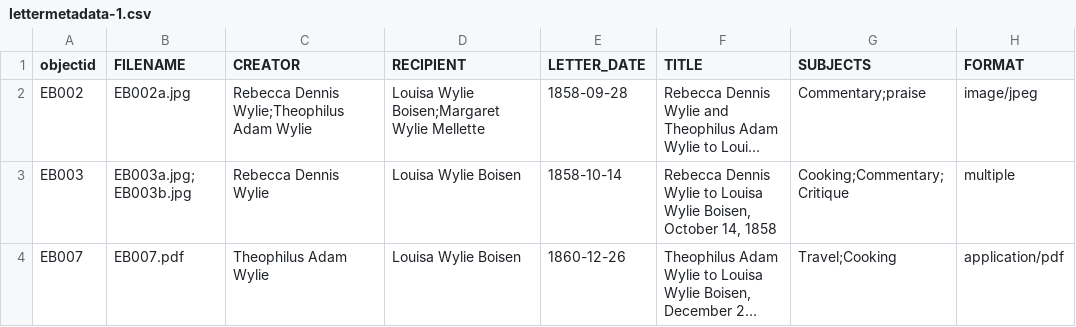
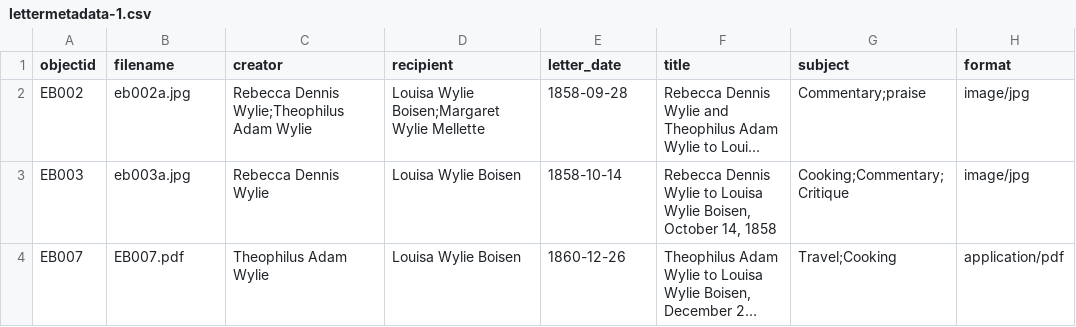
Before and after one commit to kfrawley/collectionbuilder-GH, a CSV file: _data/lettermetadata-1.csv, drawn as a sheet; long unchanged cells end in …; the diff names each change by its address in the sheet, - before the commit and + after, or states it on an @@ line.

Commit message:
Update lettermetadata-1.csv

```diff
--- a/_data/lettermetadata-1.csv
+++ b/_data/lettermetadata-1.csv
-B1: FILENAME
+B1: filename
-C1: CREATOR
+C1: creator
-D1: RECIPIENT
+D1: recipient
-E1: LETTER_DATE
+E1: letter_date
-F1: TITLE
+F1: title
-G1: SUBJECTS
+G1: subject
-H1: FORMAT
+H1: format
-B2 (filename): EB002a.jpg
+B2 (filename): eb002a.jpg
-H2 (format): image/jpeg
+H2 (format): image/jpg
-B3 (filename): EB003a.jpg; EB003b.jpg
+B3 (filename): eb003a.jpg
-H3 (format): multiple
+H3 (format): image/jpg
```
